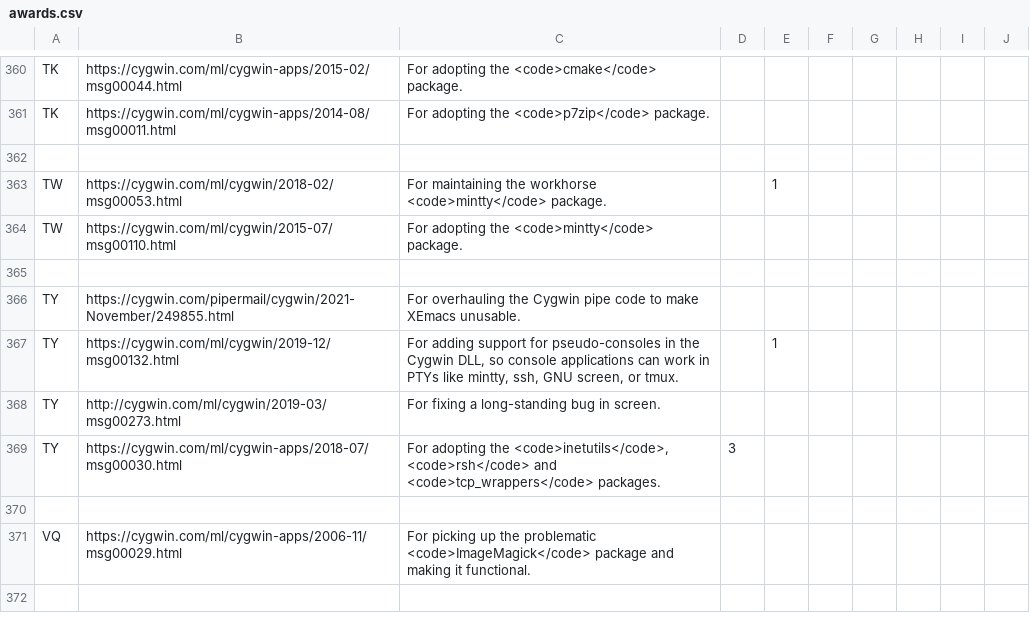
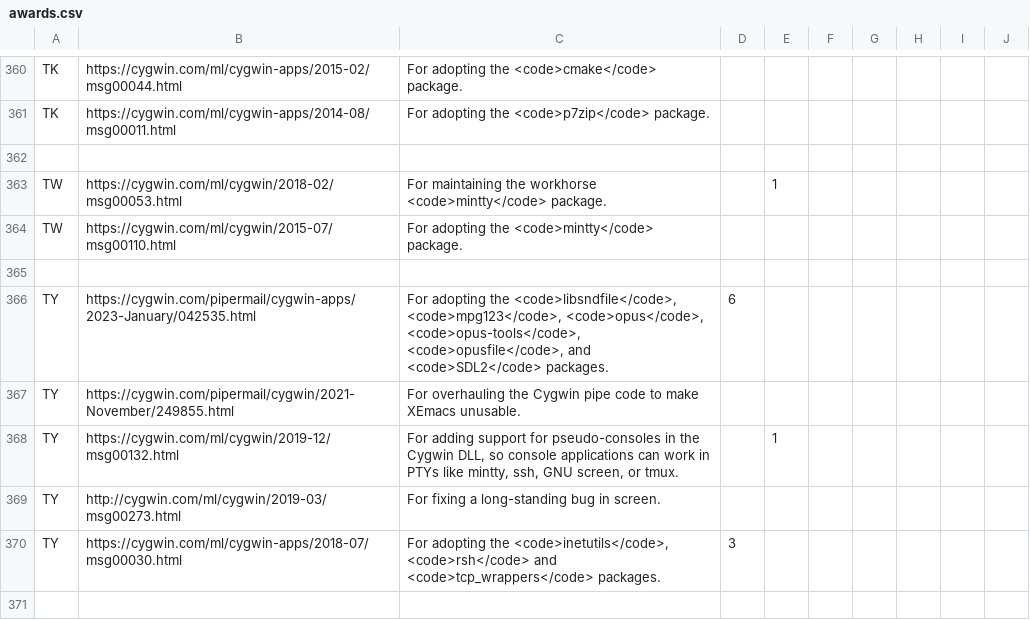
Before and after one commit to jhauga/cygwin-htdocs, a CSV file: goldstars/src/awards.csv, drawn as a sheet; only a part is shown, gaps mark what is left out; the shorter side is filled out with more unchanged rows.

```diff
--- a/goldstars/src/awards.csv
+++ b/goldstars/src/awards.csv
@@ -365,2 +365,3 @@ TW,https://cygwin.com/ml/cygwin/2015-07/msg00110.html,For adopting the <code>min
 
+TY,https://cygwin.com/pipermail/cygwin-apps/2023-January/042535.html,"For adopting the <code>libsndfile</code>, <code>mpg123</code>, <code>opus</code>, <code>opus-tools</code>, <code>opusfile</code>, and <code>SDL2</code> packages.",6
 TY,https://cygwin.com/pipermail/cygwin/2021-November/249855.html,For overhauling the Cygwin pipe code to make XEmacs unusable.
```
Also changed, not shown: 1 other file.
